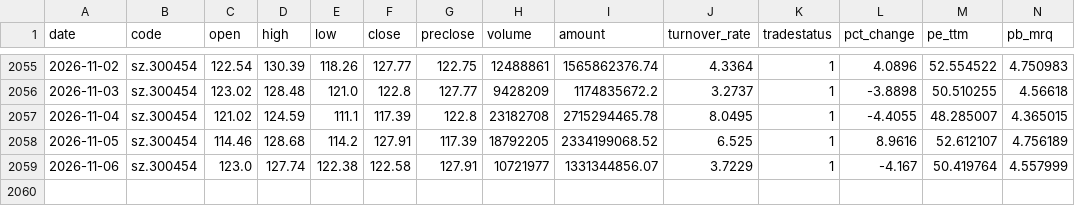
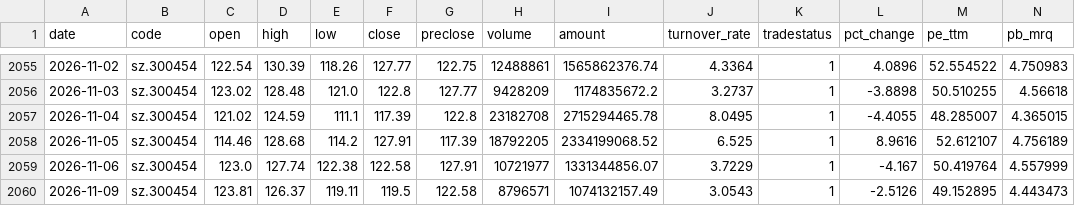
Before and after one commit to shichuhao/sangfor_stock_prediction, a CSV file: data/history.csv, drawn as a sheet; only a part is shown, gaps mark what is left out; rows hold the shown columns only; the diff names each change by its address in the sheet, - before the commit and + after, or states it on an @@ line.

```diff
--- a/data/history.csv
+++ b/data/history.csv
+row 2060: 2026-11-09 | sz.300454 | 123.81 | 126.37 | 119.11 | 119.5 | 122.58 | 8796571 | 1074132157.49 | 3.0543 | 1 | -2.5126 | 49.152895 | 4.443473
```
Also changed, not shown: data/index.csv, data/sentiment.csv, 3 other files.
